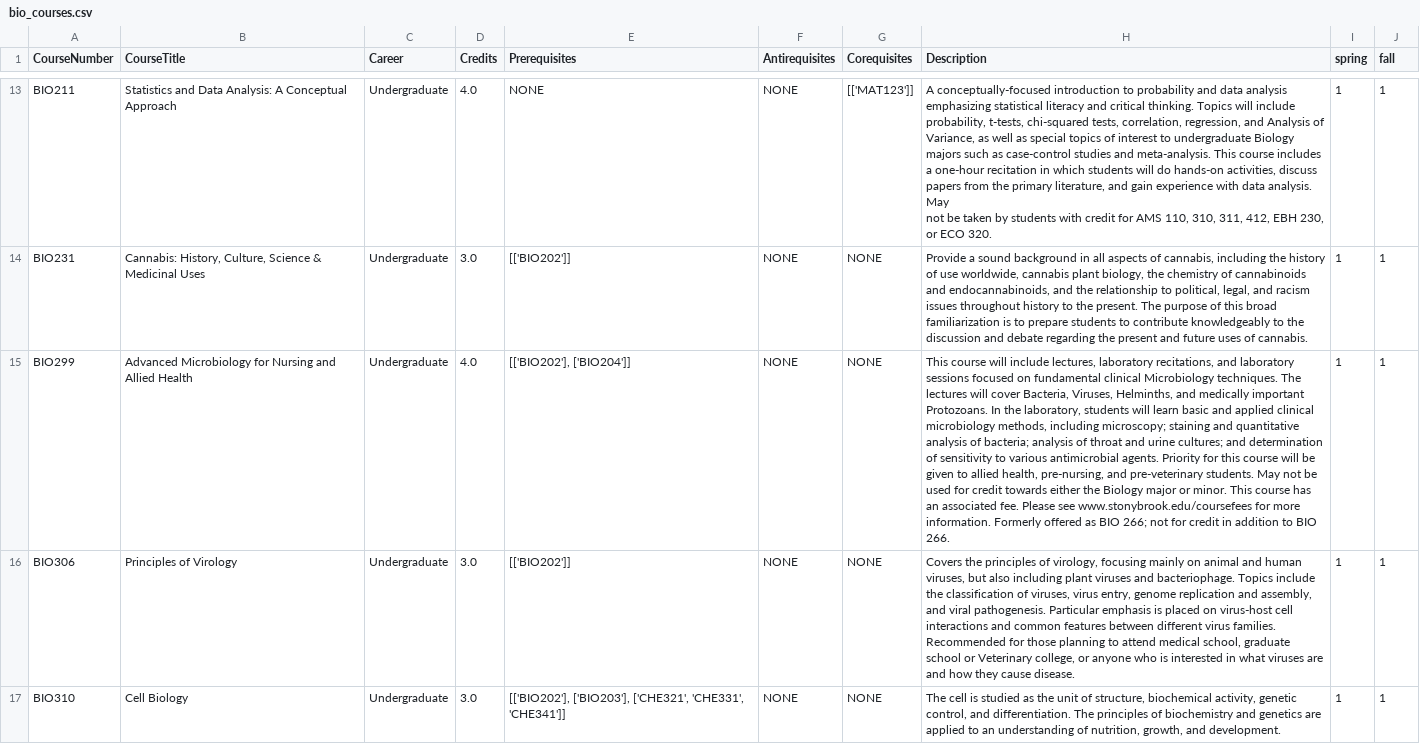
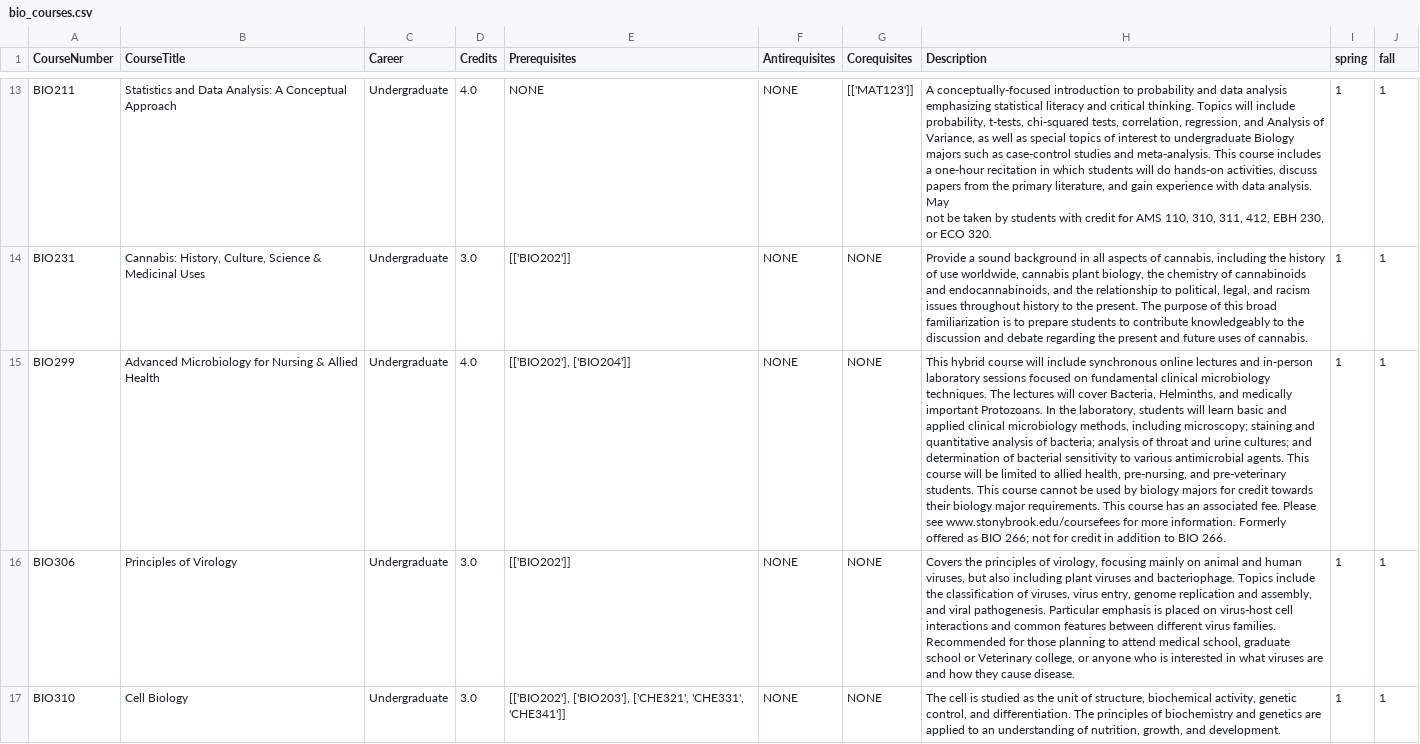
Before and after one commit to AdebayoBraimah/CSE505, a CSV file: src/resources/bio_courses.csv, drawn as a sheet; only a part is shown, gaps mark what is left out; the diff names each change by its address in the sheet, - before the commit and + after, or states it on an @@ line.

Commit message:
MNT: Updated course files

```diff
--- a/src/resources/bio_courses.csv
+++ b/src/resources/bio_courses.csv
-B15 (CourseTitle): …for Nursing and Allied Health
+B15 (CourseTitle): …for Nursing & Allied Health
-H15 (Description): This course will include lectures, laboratory recitations, and laboratory sessions focused on fundamental clinical Microbiology techniques. The lectures will cover Bacteria, Viruses, Helminths, and medically important Protozoans. In the laboratory, students will learn basic and applied clinical microbiology methods, including microscopy; staining and quantitative analysis of bacteria; analysis of throat and urine cultures; and determination of sensitivity to various antimicrobial agents. Priority for this course will be given to allied health, pre-nursing, and pre-veterinary students. May not be used for credit towards either the Biology major or minor. This course…
+H15 (Description): This hybrid course will include synchronous online lectures and in-person laboratory sessions focused on fundamental clinical microbiology techniques. The lectures will cover Bacteria, Helminths, and medically important Protozoans. In the laboratory, students will learn basic and applied clinical microbiology methods, including microscopy; staining and quantitative analysis of bacteria; analysis of throat and urine cultures; and determination of bacterial sensitivity to various antimicrobial agents. This course will be limited to allied health, pre-nursing, and pre-veterinary students. This course cannot be used by biology majors for credit towards their biology major requirements. This course…
```
Also changed, not shown: 17 other files.
